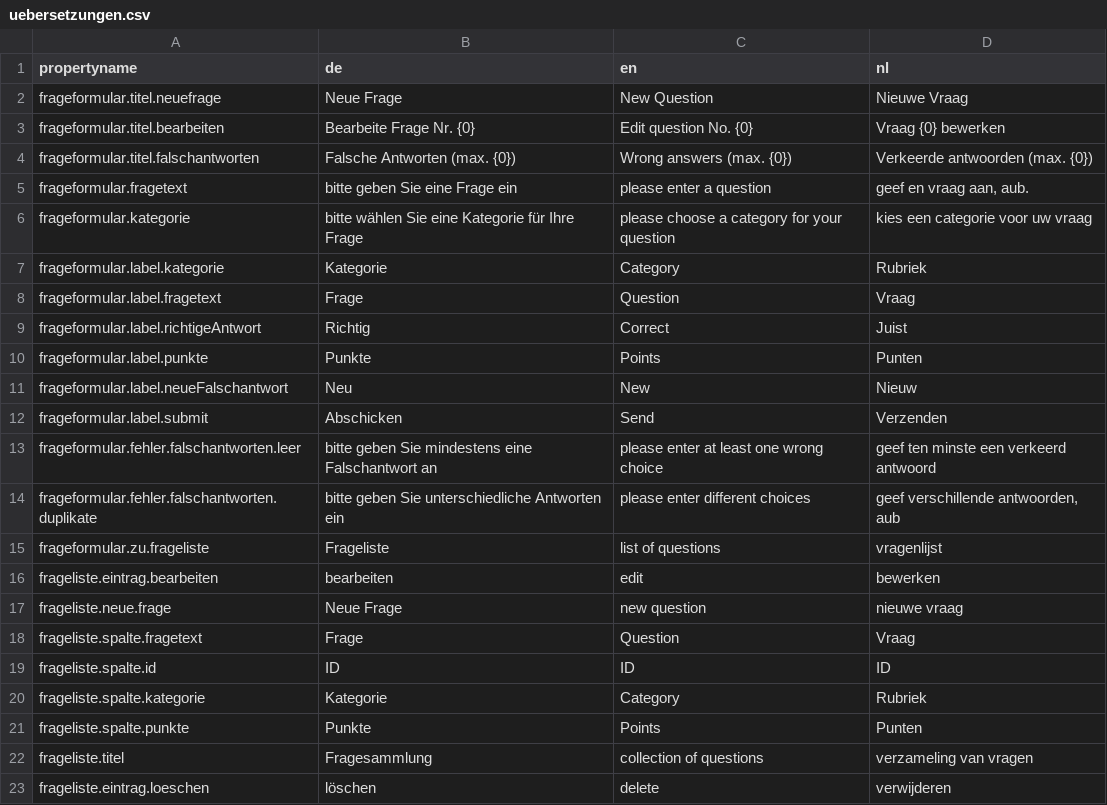
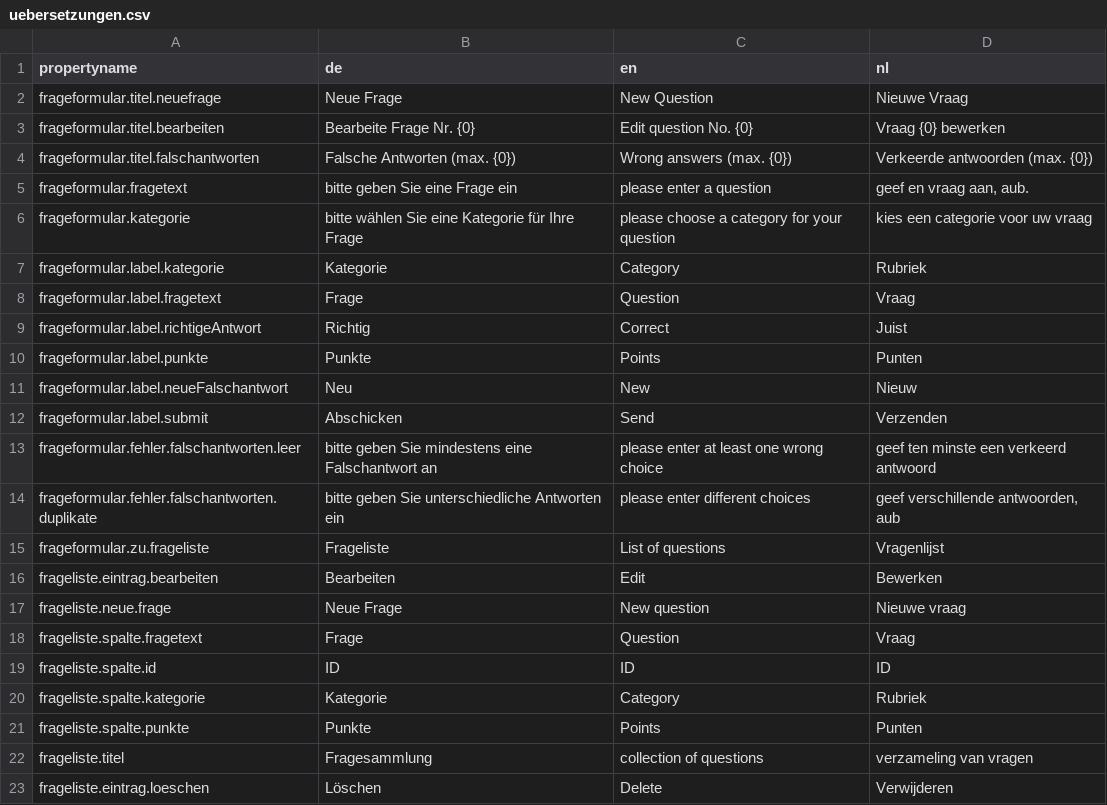
Before and after one commit to juandrle/Quiz_WebApp, a CSV file: uebersetzungen.csv, drawn as a sheet.

```diff
--- a/uebersetzungen.csv
+++ b/uebersetzungen.csv
@@ -14,5 +14,5 @@ frageformular.fehler.falschantworten.leer;bitte geben Sie mindestens eine Falsch
 frageformular.fehler.falschantworten.duplikate;bitte geben Sie unterschiedliche Antworten ein;please enter different choices;geef verschillende antwoorden, aub
-frageformular.zu.frageliste;Frageliste;list of questions;vragenlijst
-frageliste.eintrag.bearbeiten;bearbeiten;edit;bewerken
-frageliste.neue.frage;Neue Frage;new question;nieuwe vraag
+frageformular.zu.frageliste;Frageliste;List of questions;Vragenlijst
+frageliste.eintrag.bearbeiten;Bearbeiten;Edit;Bewerken
+frageliste.neue.frage;Neue Frage;New question;Nieuwe vraag
 frageliste.spalte.fragetext;Frage;Question;Vraag
@@ -22,2 +22,2 @@ frageliste.spalte.punkte;Punkte;Points;Punten
 frageliste.titel;Fragesammlung;collection of questions;verzameling van vragen
-frageliste.eintrag.loeschen;löschen;delete;verwijderen
+frageliste.eintrag.loeschen;Löschen;Delete;Verwijderen
```
Also changed, not shown: 8 other files.
